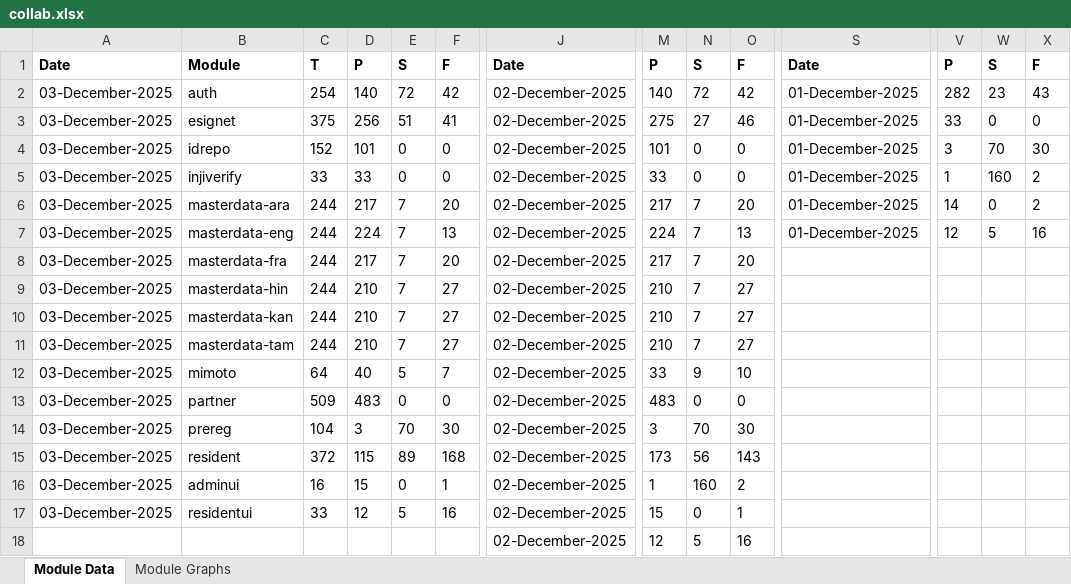
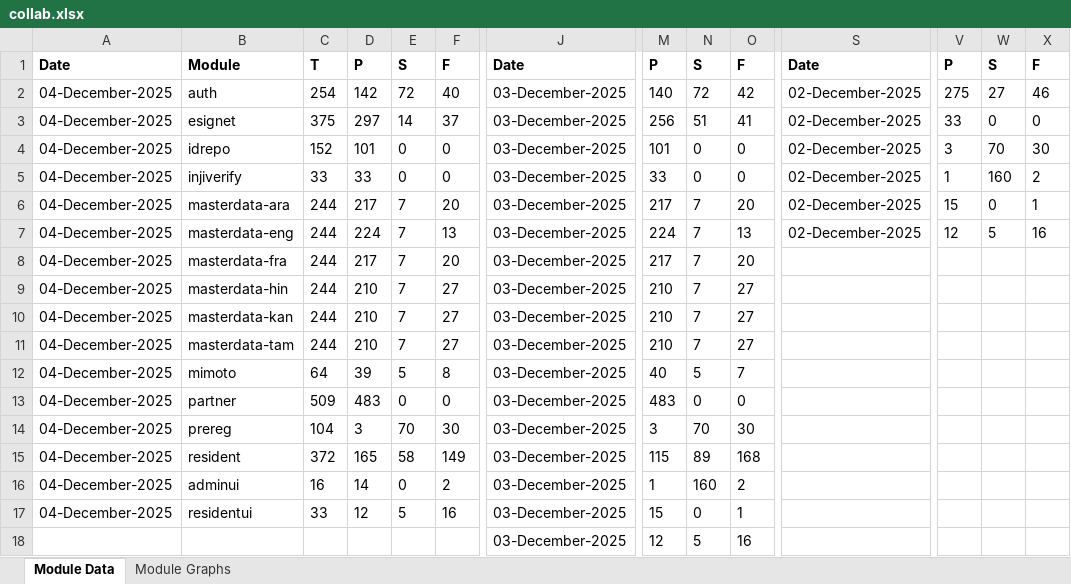
Before and after one commit to mosip/test-management, an Excel workbook: minio-report-tracker/xlxs/collab.xlsx, sheet Module Data, drawn as a sheet; only a part is shown, gaps mark what is left out; values as stored, in another font and other column widths than the file's, no borders; the diff names each change by its address in the sheet, - before the commit and + after, or states it on an @@ line.

```diff
--- a/minio-report-tracker/xlxs/collab.xlsx (sheet Module Data)
+++ b/minio-report-tracker/xlxs/collab.xlsx (sheet Module Data)
-A2:A17: 03-December-2025
+A2:A17: 04-December-2025
-D2: 140
+D2: 142
-F2: 42
+F2: 40
-J2:J18: 02-December-2025
+J2:J18: 03-December-2025
-S2:S7: 01-December-2025
+S2:S7: 02-December-2025
-V2: 282
+V2: 275
-W2: 23
+W2: 27
-X2: 43
+X2: 46
-D3: 256
+D3: 297
-E3: 51
+E3: 14
-F3: 41
+F3: 37
-M3: 275
+M3: 256
-N3: 27
+N3: 51
-O3: 46
+O3: 41
-V6: 14
+V6: 15
-X6: 2
+X6: 1
-D12: 40
+D12: 39
-F12: 7
+F12: 8
-M12: 33
+M12: 40
-N12: 9
+N12: 5
-O12: 10
+O12: 7
-D15: 115
+D15: 165
-E15: 89
+E15: 58
-F15: 168
+F15: 149
-M15: 173
+M15: 115
-N15: 56
+N15: 89
-O15: 143
+O15: 168
-D16: 15
+D16: 14
-F16: 1
+F16: 2
```
Also changed, not shown: charts or pictures, minio-report-tracker/xlxs/cellbox21.xlsx, minio-report-tracker/xlxs/qa-base.xlsx, 9 other files.
